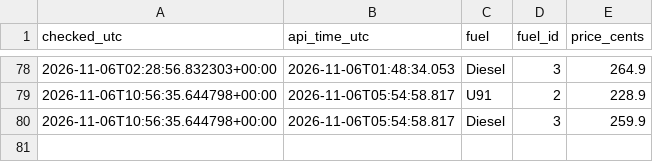
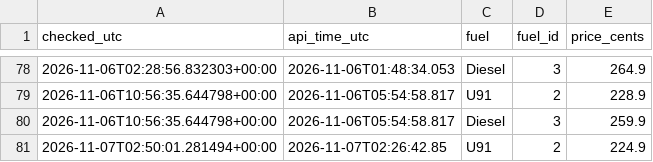
Before and after one commit to kdibd1/fuel-tracker, a CSV file: fuel_history.csv, drawn as a sheet; only a part is shown, gaps mark what is left out.

Commit message:
Update fuel prices and graph

```diff
--- a/fuel_history.csv
+++ b/fuel_history.csv
@@ -80 +80,2 @@ checked_utc,api_time_utc,fuel,fuel_id,price_cents
 2026-11-06T10:56:35.644798+00:00,2026-11-06T05:54:58.817,Diesel,3,259.9
+2026-11-07T02:50:01.281494+00:00,2026-11-07T02:26:42.85,U91,2,224.9
```
Also changed, not shown: 2 other files.
